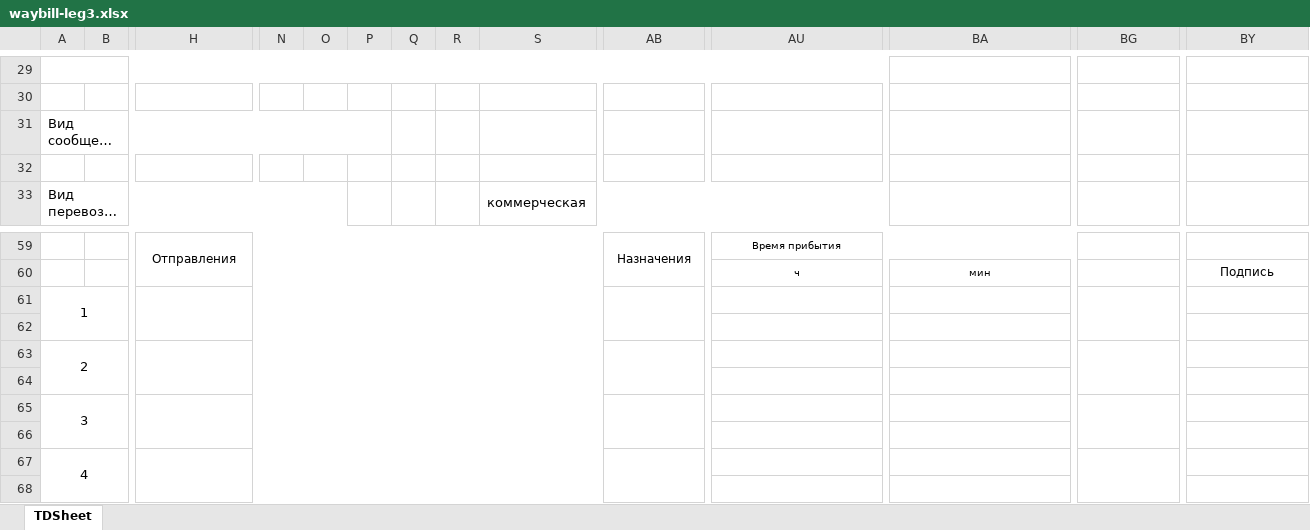
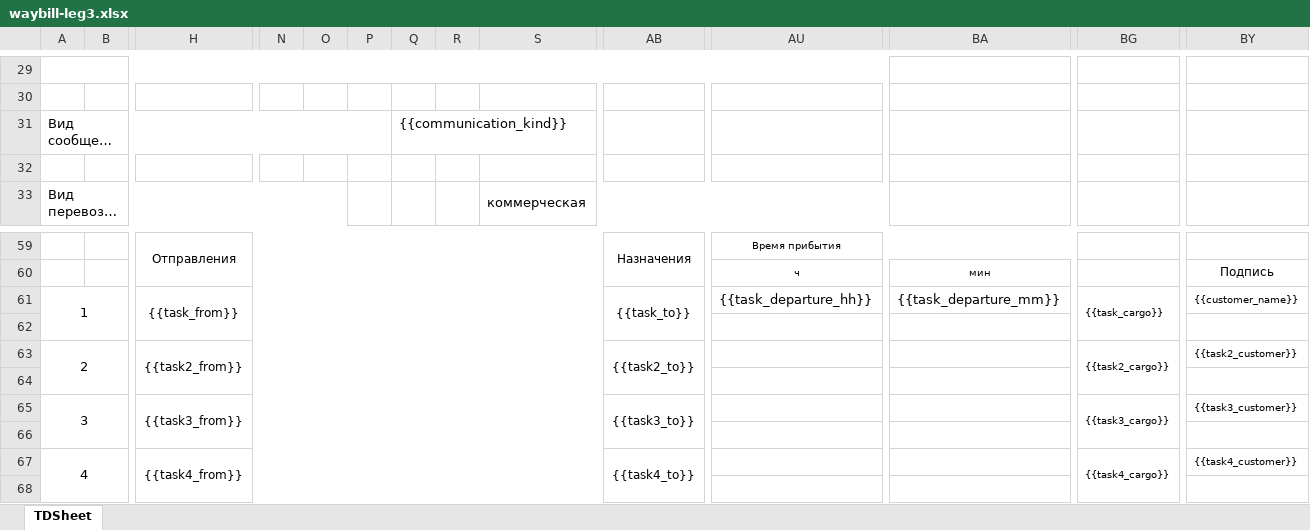
Before and after one commit to hoperlex/technic, an Excel workbook: apps/api/templates/waybill-leg3.xlsx, sheet TDSheet, drawn as a sheet; only a part is shown, gaps mark what is left out; long unchanged cells end in …; values as stored, in another font and other column widths than the file's, no borders; charts and pictures not drawn; removed rows and columns are numbered as before the commit, all else as after; rows hold the shown columns only; the diff names each change by its address in the sheet, - before the commit and + after, or states it on an @@ line.

```diff
--- a/apps/api/templates/waybill-leg3.xlsx (sheet TDSheet)
+++ b/apps/api/templates/waybill-leg3.xlsx (sheet TDSheet)
-Q31: (empty)
+Q31: {{communication_kind}}
-row 61: 1
+row 61: 1 |  | {{task_from}} |  |  |  |  |  |  | {{task_to}} | {{task_departure_hh}} | {{task_departure_mm}} | {{task_cargo}} | {{customer_name}}
-row 63: 2
+row 63: 2 |  | {{task2_from}} |  |  |  |  |  |  | {{task2_to}} |  |  | {{task2_cargo}} | {{task2_customer}}
-row 65: 3
+row 65: 3 |  | {{task3_from}} |  |  |  |  |  |  | {{task3_to}} |  |  | {{task3_cargo}} | {{task3_customer}}
-row 67: 4
+row 67: 4 |  | {{task4_from}} |  |  |  |  |  |  | {{task4_to}} |  |  | {{task4_cargo}} | {{task4_customer}}
```
Also changed, not shown: 12 other files.
